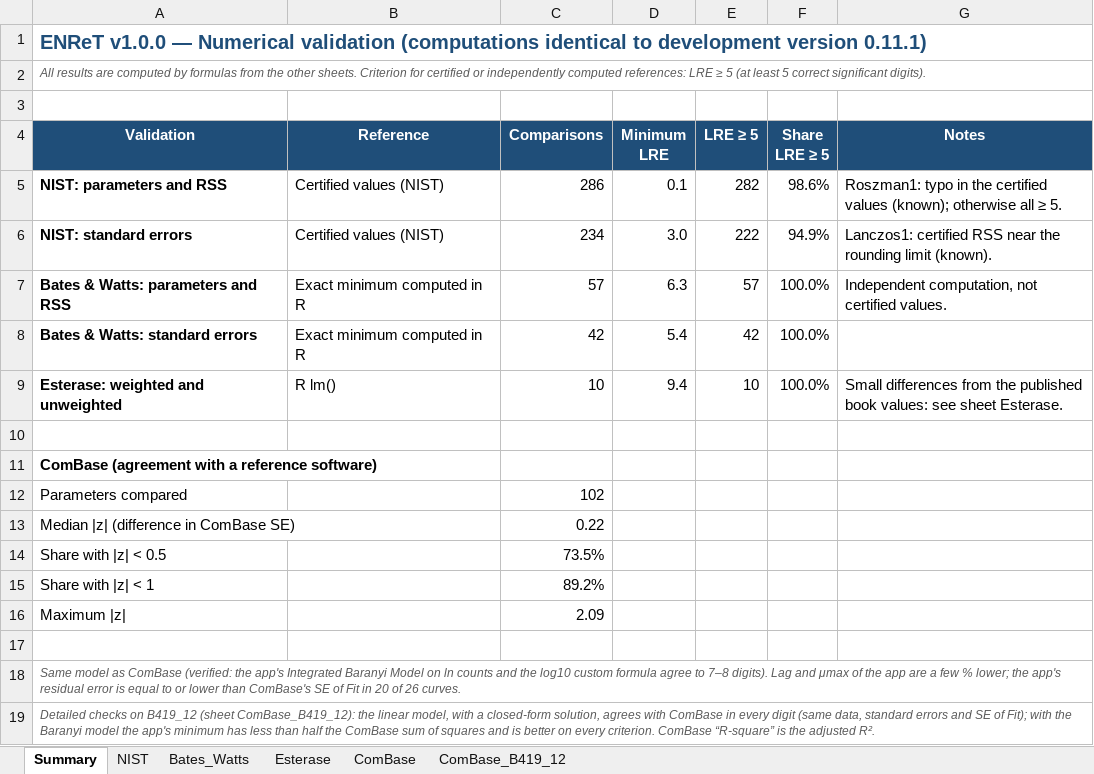
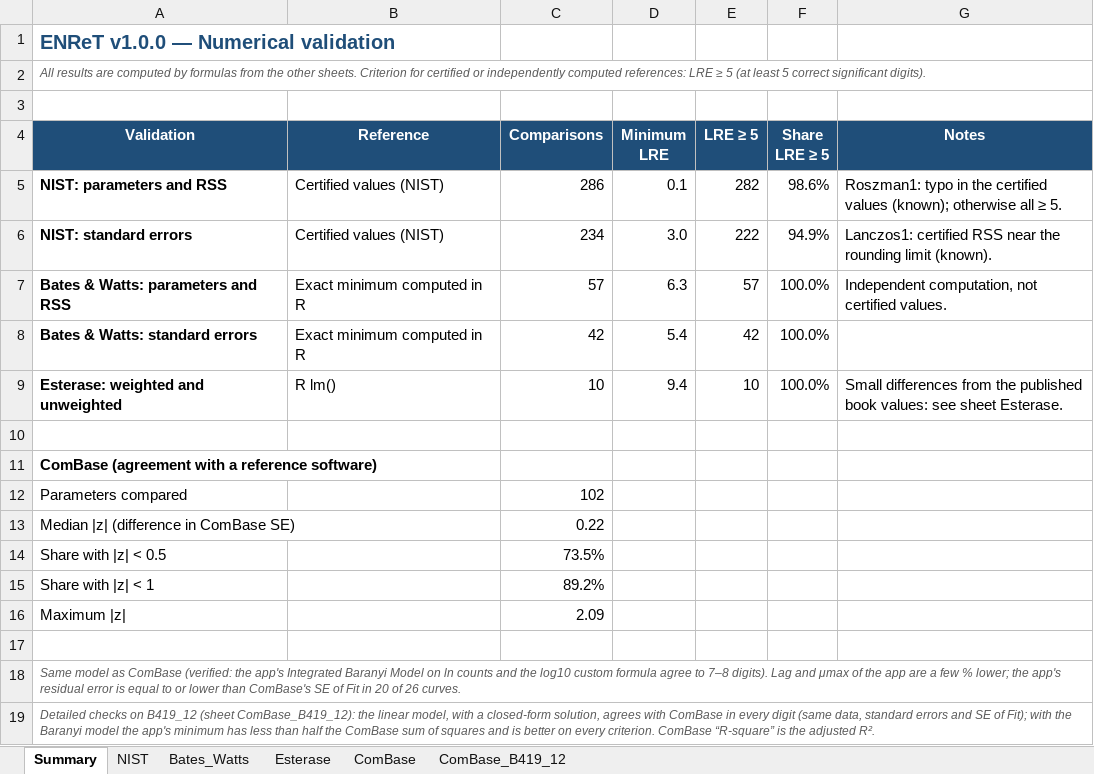
Before and after one commit to RiccardoDeFlaviis/ENReT, an Excel workbook: docs/ENReT_v1.0.0_validation_results.xlsx, sheet Summary, drawn as a sheet; values as stored, in another font and other column widths than the file's, no borders; the diff names each change by its address in the sheet, - before the commit and + after, or states it on an @@ line.

```diff
--- a/docs/ENReT_v1.0.0_validation_results.xlsx (sheet Summary)
+++ b/docs/ENReT_v1.0.0_validation_results.xlsx (sheet Summary)
-A1 (Validation): …Numerical validation (computations identical to development version 0.11.1)
+A1 (Validation): …Numerical validation
```
Also changed, not shown: sheet Bates_Watts, sheet NIST.
